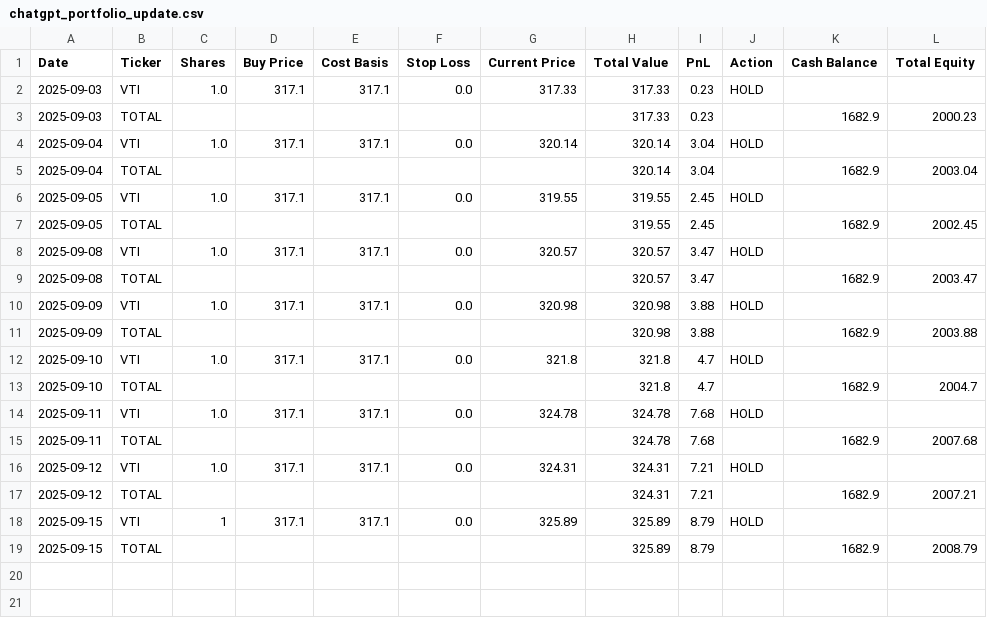
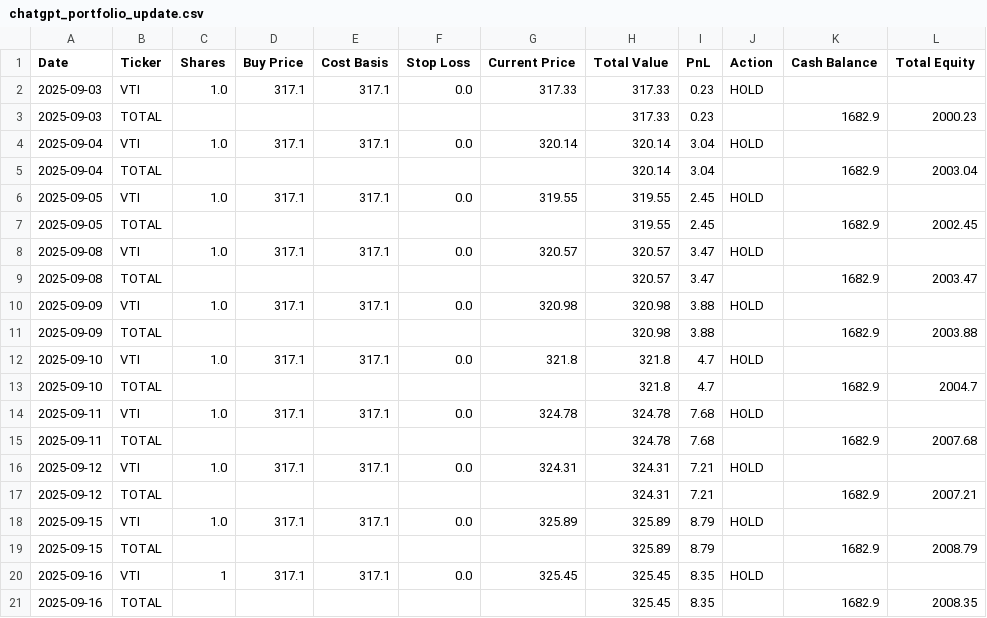
Before and after one commit to mcgillies/ChatGPT-Micro-Cap-Experiment, a CSV file: chatgpt_portfolio_update.csv, drawn as a sheet.

```diff
--- a/chatgpt_portfolio_update.csv
+++ b/chatgpt_portfolio_update.csv
@@ -17,3 +17,5 @@ Date,Ticker,Shares,Buy Price,Cost Basis,Stop Loss,Current Price,Total Value,PnL,
 2025-09-12,TOTAL,,,,,,324.31,7.21,,1682.9,2007.21
-2025-09-15,VTI,1,317.1,317.1,0.0,325.89,325.89,8.79,HOLD,,
+2025-09-15,VTI,1.0,317.1,317.1,0.0,325.89,325.89,8.79,HOLD,,
 2025-09-15,TOTAL,,,,,,325.89,8.79,,1682.9,2008.79
+2025-09-16,VTI,1,317.1,317.1,0.0,325.45,325.45,8.35,HOLD,,
+2025-09-16,TOTAL,,,,,,325.45,8.35,,1682.9,2008.35
```
Also changed, not shown: 3 other files.
